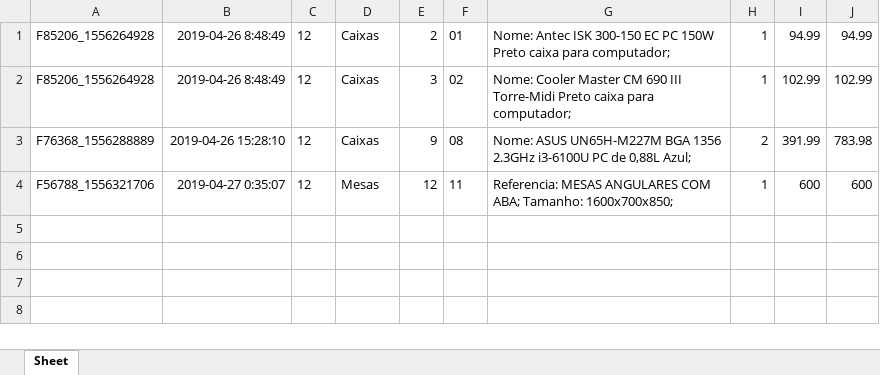
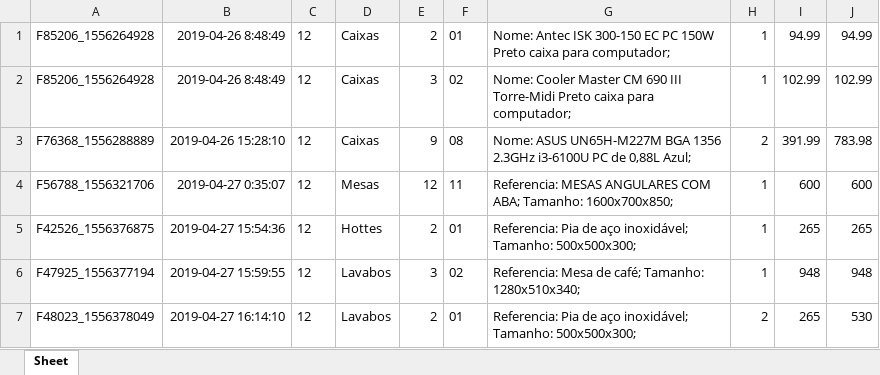
Before and after one commit to Nayorken/Apresenta-o01, an Excel workbook: db/Encomendas.xlsx, sheet Sheet, drawn as a sheet; values as stored, in another font and other column widths than the file's, no borders; the diff names each change by its address in the sheet, - before the commit and + after, or states it on an @@ line.

```diff
--- a/db/Encomendas.xlsx (sheet Sheet)
+++ b/db/Encomendas.xlsx (sheet Sheet)
+row 5: F42526_1556376875 | 2019-04-27 15:54:36 | 12 | Hottes | 2 | 01 | Referencia: Pia de aço inoxidável; Tamanho: 500x500x300; | 1 | 265 | 265
+row 6: F47925_1556377194 | 2019-04-27 15:59:55 | 12 | Lavabos | 3 | 02 | Referencia: Mesa de café; Tamanho: 1280x510x340; | 1 | 948 | 948
+row 7: F48023_1556378049 | 2019-04-27 16:14:10 | 12 | Lavabos | 2 | 01 | Referencia: Pia de aço inoxidável; Tamanho: 500x500x300; | 2 | 265 | 530
```
Also changed, not shown: db/Utilizadores.xlsx, 2 other files.
